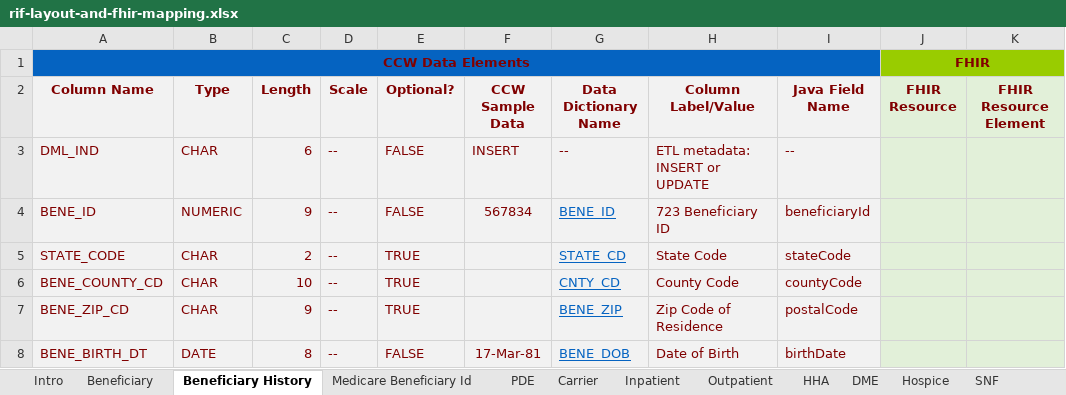
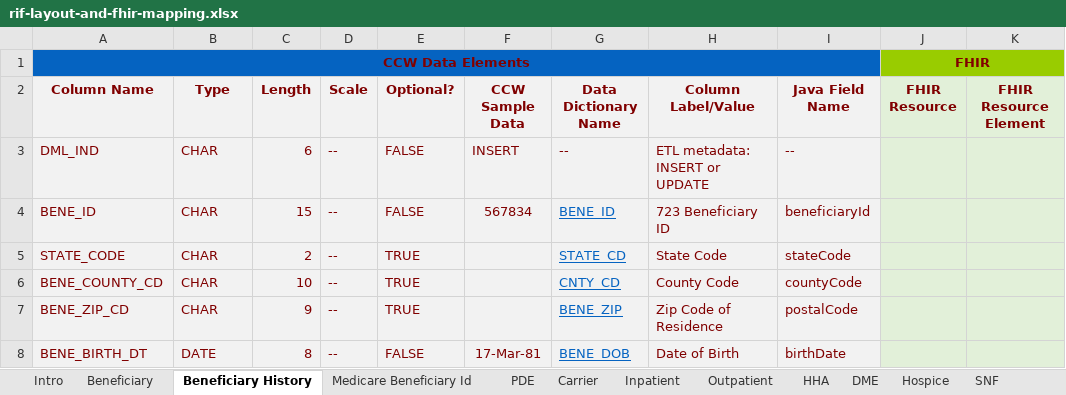
Before and after one commit to CMSgov/beneficiary-fhir-data, an Excel workbook: bluebutton-data-model-rif/src/main/java/gov/hhs/cms/bluebutton/data/model/rif/rif-layout-and-fhir-mapping.xlsx, sheet Beneficiary History, drawn as a sheet; only a part is shown; values as stored, in another font and other column widths than the file's, no borders; the diff names each change by its address in the sheet, - before the commit and + after, or states it on an @@ line.

Commit message:
Updating rif layout with the correct type
BLUEBUTTON-1010

```diff
--- a/bluebutton-data-model-rif/src/main/java/gov/hhs/cms/bluebutton/data/model/rif/rif-layout-and-fhir-mapping.xlsx (sheet Beneficiary History)
+++ b/bluebutton-data-model-rif/src/main/java/gov/hhs/cms/bluebutton/data/model/rif/rif-layout-and-fhir-mapping.xlsx (sheet Beneficiary History)
-B4 (Type): NUMERIC
+B4 (Type): CHAR
-C4 (Length): 9
+C4 (Length): 15
```
